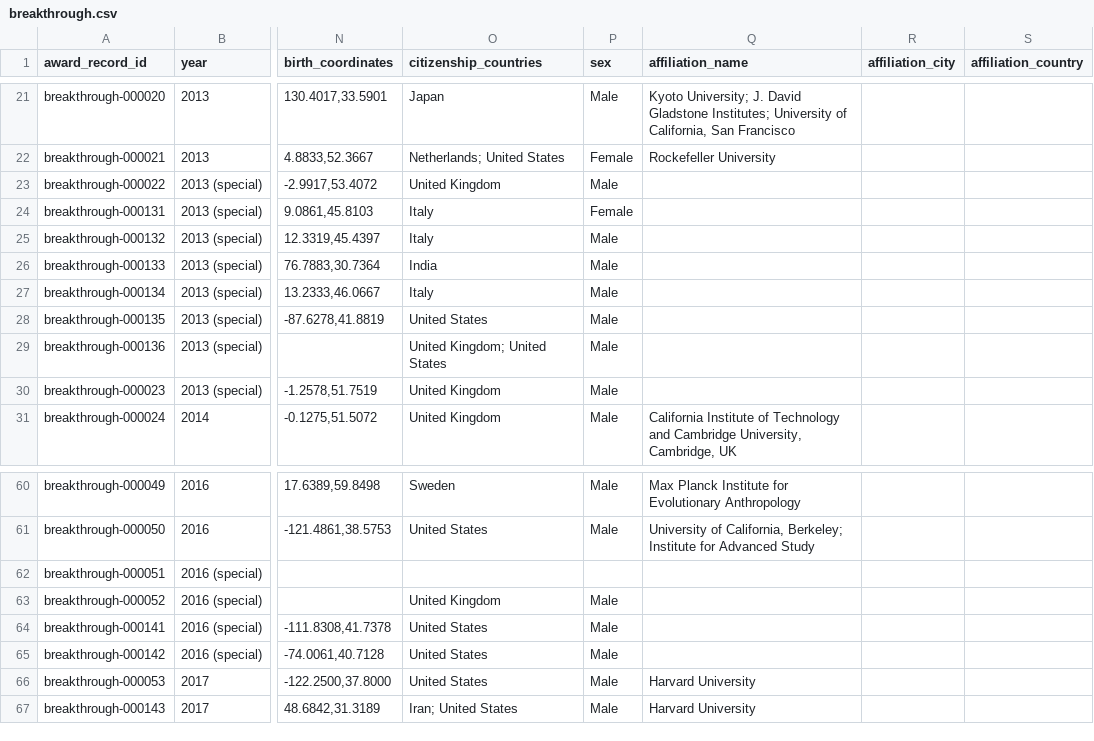
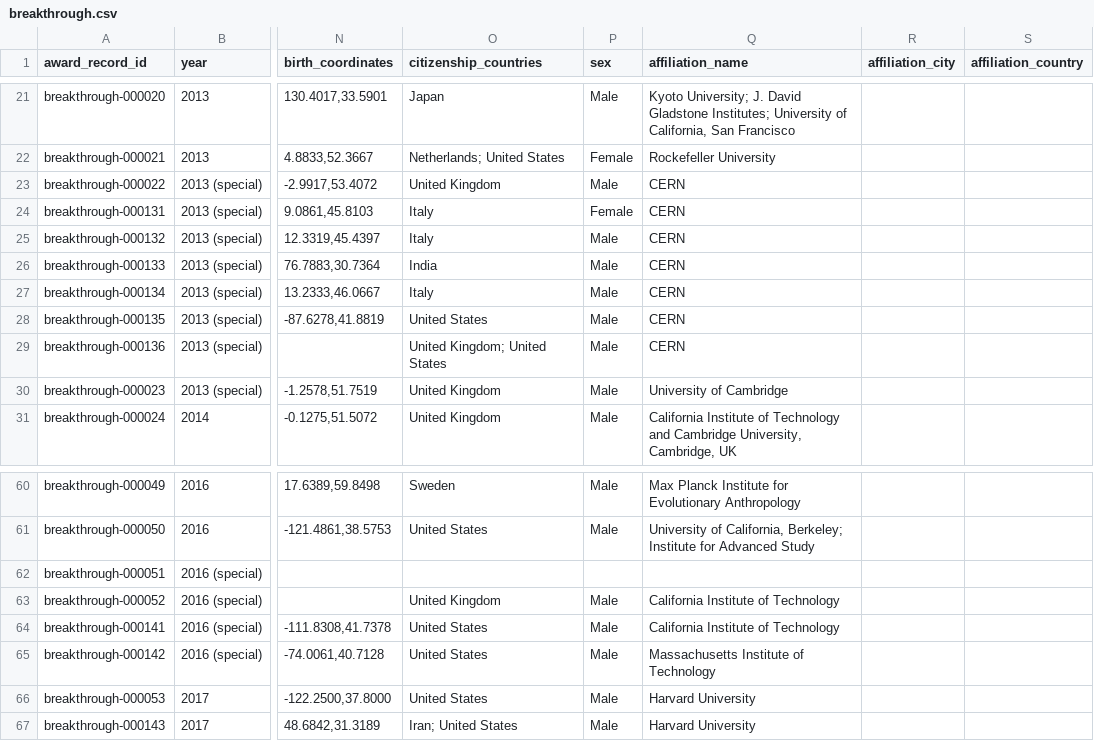
Before and after one commit to antb123/prizeatlas, a CSV file: datasets/breakthrough.csv, drawn as a sheet; only a part is shown, gaps mark what is left out; the diff names each change by its address in the sheet, - before the commit and + after, or states it on an @@ line.

Commit message:
Add verified Breakthrough affiliations

```diff
--- a/datasets/breakthrough.csv
+++ b/datasets/breakthrough.csv
-Q23:Q29 (affiliation_name): (empty)
+Q23:Q29 (affiliation_name): CERN
-Q30 (affiliation_name): (empty)
+Q30 (affiliation_name): University of Cambridge
-Q63:Q64 (affiliation_name): (empty)
+Q63:Q64 (affiliation_name): California Institute of Technology
-Q65 (affiliation_name): (empty)
+Q65 (affiliation_name): Massachusetts Institute of Technology
```
